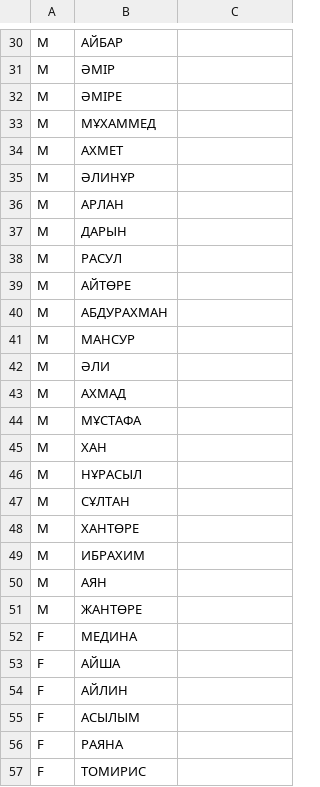
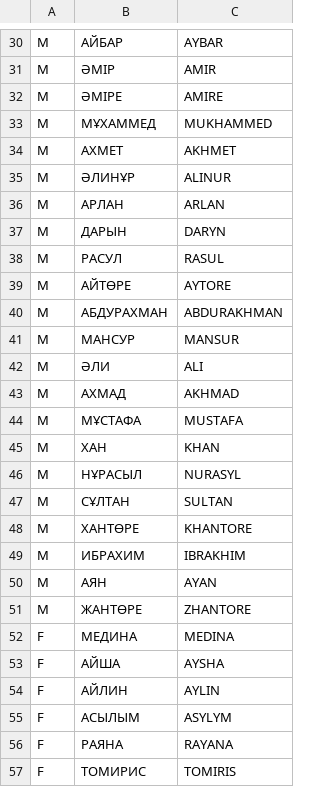
Before and after one commit to hackload-kz/data, a CSV file: first_names.csv, drawn as a sheet; only a part is shown, gaps mark what is left out; the diff covers the shown part only; the diff names each change by its address in the sheet, - before the commit and + after, or states it on an @@ line.

```diff
--- a/first_names.csv
+++ b/first_names.csv
-C30: (empty)
+C30: AYBAR
-C31: (empty)
+C31: AMІR
-C32: (empty)
+C32: AMІRE
-C33: (empty)
+C33: MUKHAMMED
-C34: (empty)
+C34: AKHMET
-C35: (empty)
+C35: ALINUR
-C36: (empty)
+C36: ARLAN
-C37: (empty)
+C37: DARYN
-C38: (empty)
+C38: RASUL
-C39: (empty)
+C39: AYTORE
-C40: (empty)
+C40: ABDURAKHMAN
-C41: (empty)
+C41: MANSUR
-C42: (empty)
+C42: ALI
-C43: (empty)
+C43: AKHMAD
-C44: (empty)
+C44: MUSTAFA
-C45: (empty)
+C45: KHAN
-C46: (empty)
+C46: NURASYL
-C47: (empty)
+C47: SULTAN
-C48: (empty)
+C48: KHANTORE
-C49: (empty)
+C49: IBRAKHIM
-C50: (empty)
+C50: AYAN
-C51: (empty)
+C51: ZHANTORE
-C52: (empty)
+C52: MEDINA
-C53: (empty)
+C53: AYSHA
-C54: (empty)
+C54: AYLIN
-C55: (empty)
+C55: ASYLYM
-C56: (empty)
+C56: RAYANA
-C57: (empty)
+C57: TOMIRIS
```
Also changed, not shown: 72 edited cells elsewhere in this file, last_names.csv, 1 other file.
